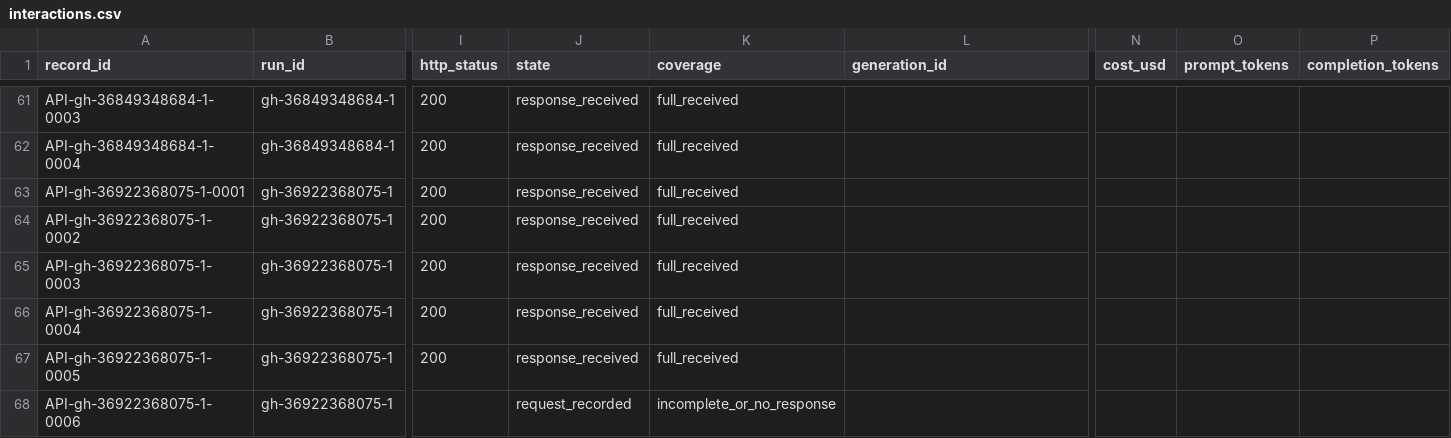
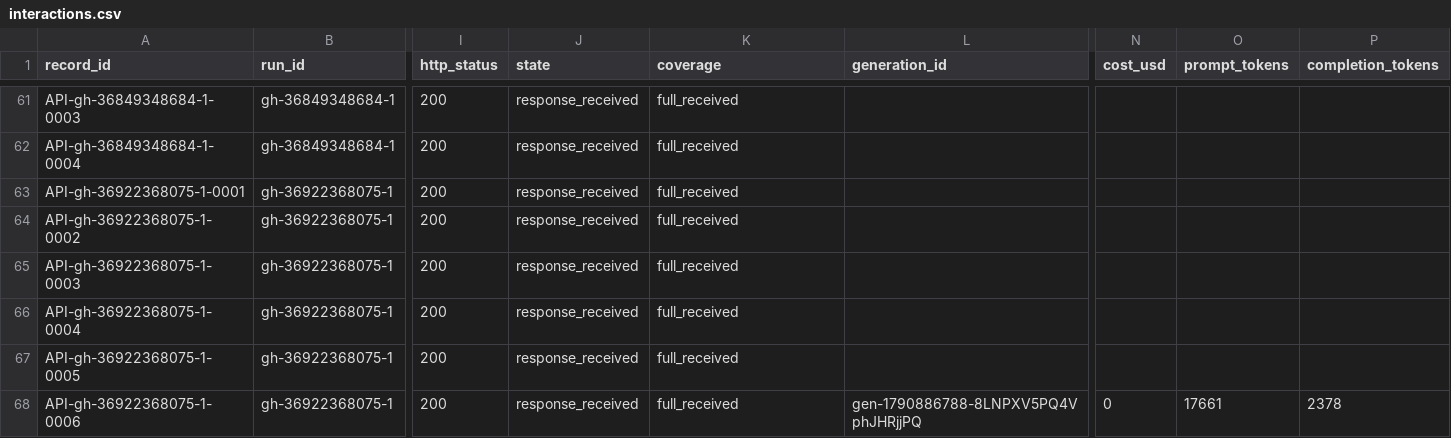
Before and after one commit to Jaradyne/Dis-Unity, a CSV file: digestion/threshold/api/interactions.csv, drawn as a sheet; only a part is shown, gaps mark what is left out; the diff names each change by its address in the sheet, - before the commit and + after, or states it on an @@ line.

```diff
--- a/digestion/threshold/api/interactions.csv
+++ b/digestion/threshold/api/interactions.csv
-I68 (http_status): (empty)
+I68 (http_status): 200
-J68 (state): request_recorded
+J68 (state): response_received
-K68 (coverage): incomplete_or_no_response
+K68 (coverage): full_received
-L68 (generation_id): (empty)
+L68 (generation_id): gen-1790886788-8LNPXV5PQ4VphJHRjjPQ
-N68 (cost_usd): (empty)
+N68 (cost_usd): 0
-O68 (prompt_tokens): (empty)
+O68 (prompt_tokens): 17661
-P68 (completion_tokens): (empty)
+P68 (completion_tokens): 2378
```
Also changed, not shown: 2 other files.
